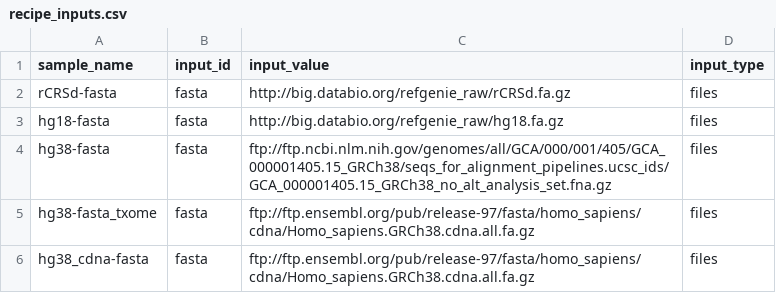
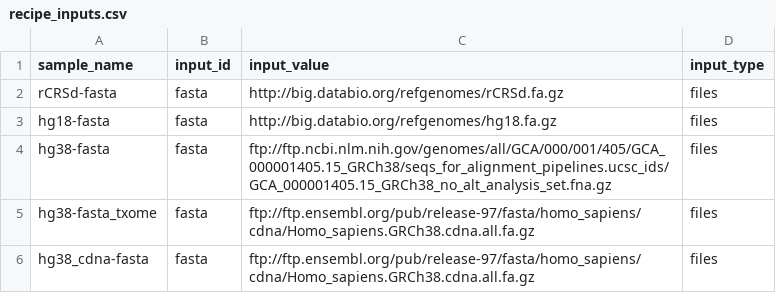
Before and after one commit to databio/databio_genomes, a CSV file: asset_pep/recipe_inputs.csv, drawn as a sheet; only a part is shown.

Commit message:
fix urls

```diff
--- a/asset_pep/recipe_inputs.csv
+++ b/asset_pep/recipe_inputs.csv
@@ -1,4 +1,4 @@
 sample_name,input_id,input_value,input_type
-rCRSd-fasta,fasta,http://big.databio.org/refgenie_raw/rCRSd.fa.gz,files
-hg18-fasta,fasta,http://big.databio.org/refgenie_raw/hg18.fa.gz,files
+rCRSd-fasta,fasta,http://big.databio.org/refgenomes/rCRSd.fa.gz,files
+hg18-fasta,fasta,http://big.databio.org/refgenomes/hg18.fa.gz,files
 hg38-fasta,fasta,ftp://ftp.ncbi.nlm.nih.gov/genomes/all/GCA/000/001/405/GCA_000001405.15_GRCh38/seqs_for_alignment_pipelines.ucsc_ids/GCA_000001405.15_GRCh38_no_alt_analysis_set.fna.gz,files
```
